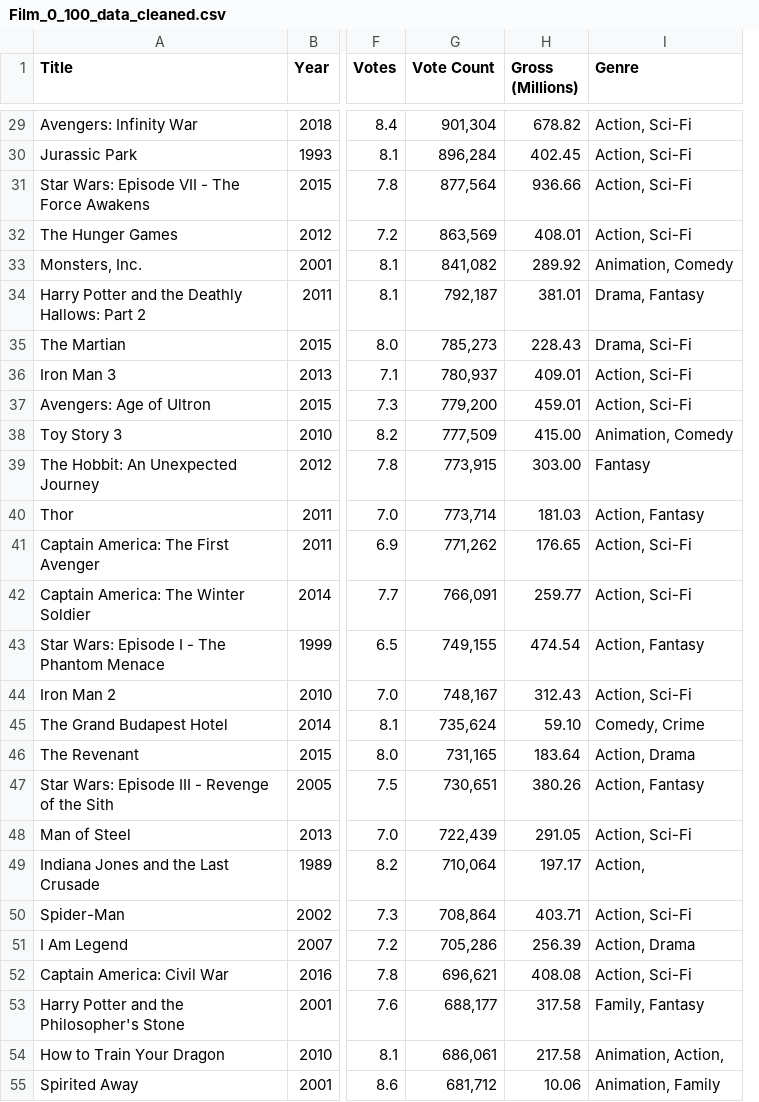
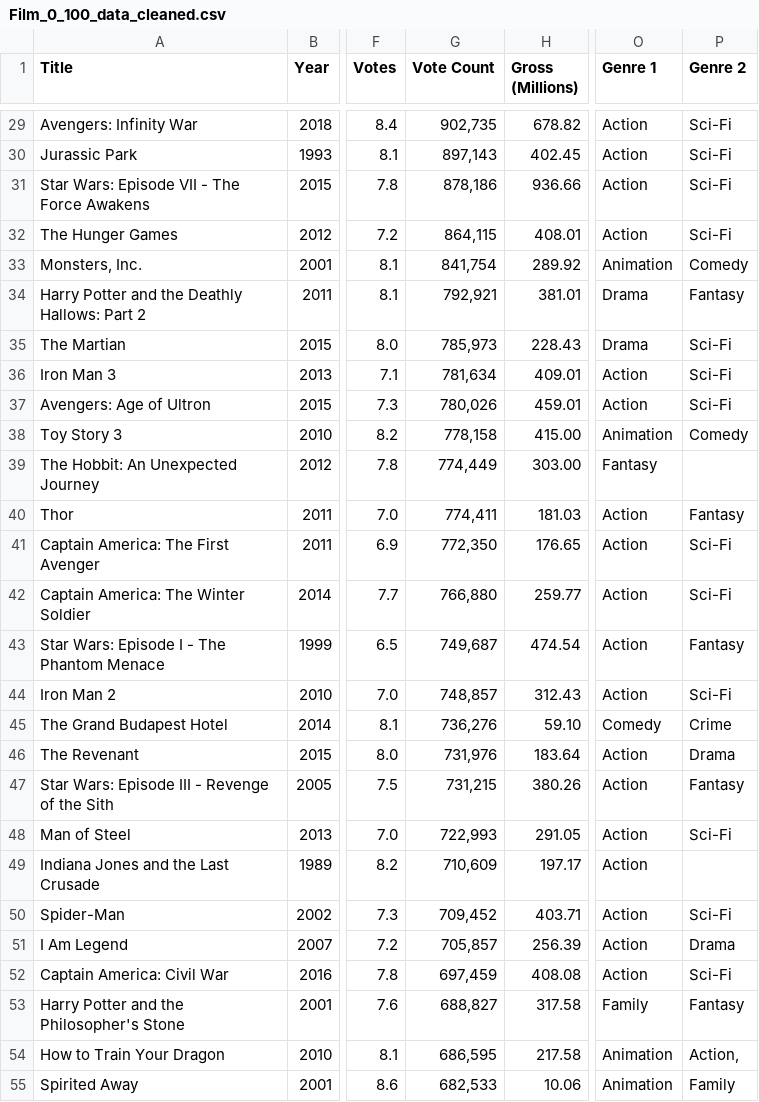
Before and after one commit to KyPhamGit/Movies-Project, a CSV file: 1. Webscrapping and Cleaning/Film_0_100_data_cleaned.csv, drawn as a sheet; only a part is shown, gaps mark what is left out; removed rows and columns are numbered as before the commit, all else as after; the diff covers the shown part only; the diff names each change by its address in the sheet, - before the commit and + after, or states it on an @@ line.

```diff
--- a/1. Webscrapping and Cleaning/Film_0_100_data_cleaned.csv
+++ b/1. Webscrapping and Cleaning/Film_0_100_data_cleaned.csv
-column I (Genre), rows 29-55: Action, Sci-Fi | Action, Sci-Fi | Action, Sci-Fi | Action, Sci-Fi | Animation, Comedy | Drama, Fantasy | Drama, Sci-Fi | Action, Sci-Fi | Action, Sci-Fi | Animation, Comedy | Fantasy | Action, Fantasy | Action, Sci-Fi | Action, Sci-Fi | Action, Fantasy | Action, Sci-Fi | Comedy, Crime | Action, Drama | Action, Fantasy | Action, Sci-Fi | Action, | Action, Sci-Fi | Action, Drama | Action, Sci-Fi | Family, Fantasy | Animation, Action, | Animation, Family
+column O (Genre 1), rows 29-55: Action | Action | Action | Action | Animation | Drama | Drama | Action | Action | Animation | Fantasy | Action | Action | Action | Action | Action | Comedy | Action | Action | Action | Action | Action | Action | Action | Family | Animation | Animation
+column P (Genre 2), rows 29-55: Sci-Fi | Sci-Fi | Sci-Fi | Sci-Fi | Comedy | Fantasy | Sci-Fi | Sci-Fi | Sci-Fi | Comedy |  | Fantasy | Sci-Fi | Sci-Fi | Fantasy | Sci-Fi | Crime | Drama | Fantasy | Sci-Fi |  | Sci-Fi | Drama | Sci-Fi | Fantasy | Action, | Family
-G29 (Vote Count): 901,304
+G29 (Vote Count): 902,735
-G30 (Vote Count): 896,284
+G30 (Vote Count): 897,143
-G31 (Vote Count): 877,564
+G31 (Vote Count): 878,186
-G32 (Vote Count): 863,569
+G32 (Vote Count): 864,115
-G33 (Vote Count): 841,082
+G33 (Vote Count): 841,754
-G34 (Vote Count): 792,187
+G34 (Vote Count): 792,921
-G35 (Vote Count): 785,273
+G35 (Vote Count): 785,973
-G36 (Vote Count): 780,937
+G36 (Vote Count): 781,634
-G37 (Vote Count): 779,200
+G37 (Vote Count): 780,026
-G38 (Vote Count): 777,509
+G38 (Vote Count): 778,158
-G39 (Vote Count): 773,915
+G39 (Vote Count): 774,449
-G40 (Vote Count): 773,714
+G40 (Vote Count): 774,411
-G41 (Vote Count): 771,262
+G41 (Vote Count): 772,350
-G42 (Vote Count): 766,091
+G42 (Vote Count): 766,880
-G43 (Vote Count): 749,155
+G43 (Vote Count): 749,687
-G44 (Vote Count): 748,167
+G44 (Vote Count): 748,857
-G45 (Vote Count): 735,624
+G45 (Vote Count): 736,276
-G46 (Vote Count): 731,165
+G46 (Vote Count): 731,976
-G47 (Vote Count): 730,651
+G47 (Vote Count): 731,215
-G48 (Vote Count): 722,439
+G48 (Vote Count): 722,993
-G49 (Vote Count): 710,064
+G49 (Vote Count): 710,609
-G50 (Vote Count): 708,864
+G50 (Vote Count): 709,452
-G51 (Vote Count): 705,286
+G51 (Vote Count): 705,857
-G52 (Vote Count): 696,621
+G52 (Vote Count): 697,459
-G53 (Vote Count): 688,177
+G53 (Vote Count): 688,827
-G54 (Vote Count): 686,061
+G54 (Vote Count): 686,595
-G55 (Vote Count): 681,712
+G55 (Vote Count): 682,533
```
Also changed, not shown: 1 added row, 1 removed row and 72 edited cells elsewhere in this file, 1. Webscrapping and Cleaning/Film_0_100_data.csv, 2 other files.
